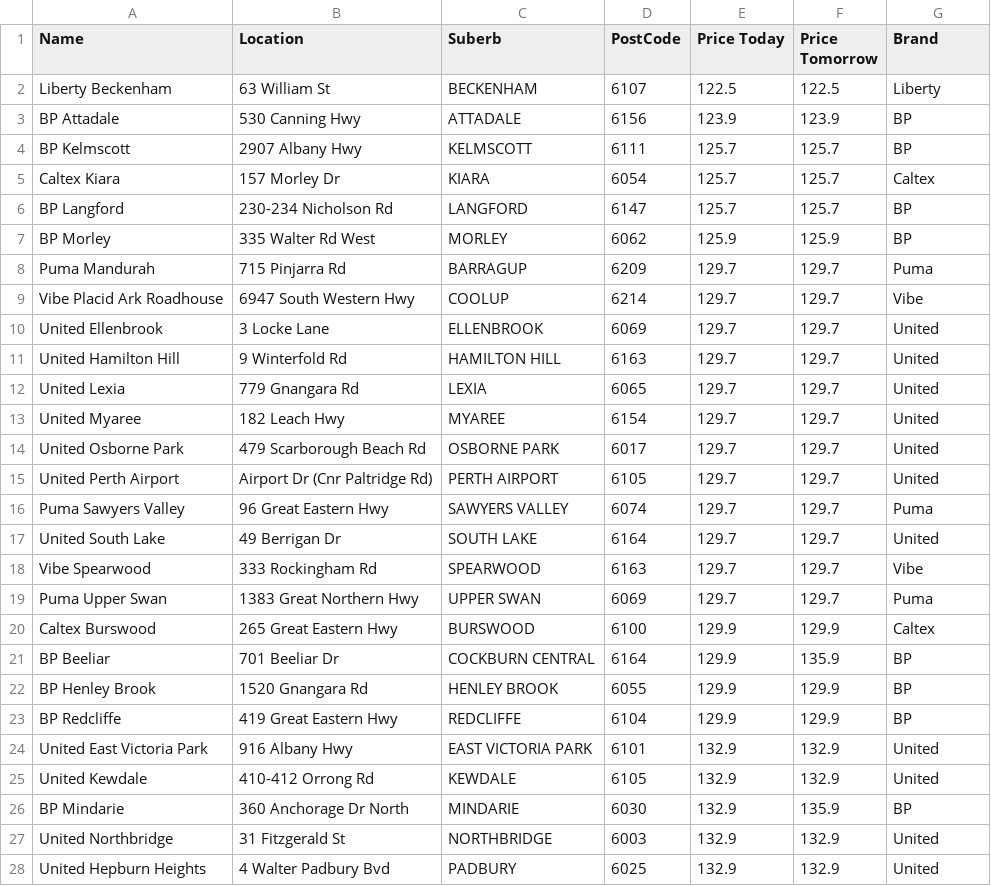
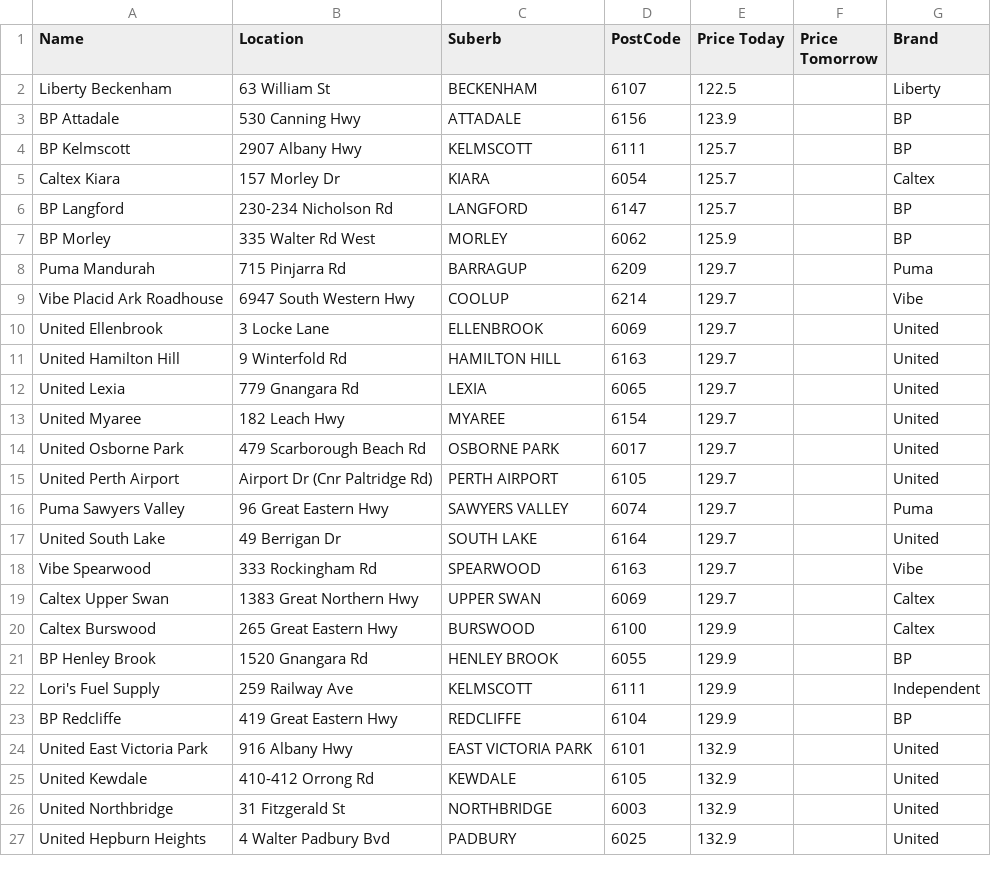
Before and after one commit to Luke3573/WaFuel, a CSV file: WaFuelLPG.csv, drawn as a sheet; only a part is shown; the diff covers the shown part only.

```diff
--- a/WaFuelLPG.csv
+++ b/WaFuelLPG.csv
@@ -1,28 +1,27 @@
 Name,Location,Suberb,PostCode,Price Today,Price Tomorrow,Brand
-Liberty Beckenham,63 William St,BECKENHAM,6107,122.5,122.5,Liberty
-BP Attadale,530 Canning Hwy,ATTADALE,6156,123.9,123.9,BP
-BP Kelmscott,2907 Albany Hwy,KELMSCOTT,6111,125.7,125.7,BP
-Caltex Kiara,157 Morley Dr,KIARA,6054,125.7,125.7,Caltex
-BP Langford,230-234 Nicholson Rd,LANGFORD,6147,125.7,125.7,BP
-BP Morley,335 Walter Rd West,MORLEY,6062,125.9,125.9,BP
-Puma Mandurah,715 Pinjarra Rd,BARRAGUP,6209,129.7,129.7,Puma
-Vibe Placid Ark Roadhouse,6947 South Western Hwy,COOLUP,6214,129.7,129.7,Vibe
-United Ellenbrook,3 Locke Lane,ELLENBROOK,6069,129.7,129.7,United
-United Hamilton Hill,9 Winterfold Rd,HAMILTON HILL,6163,129.7,129.7,United
-United Lexia,779 Gnangara Rd,LEXIA,6065,129.7,129.7,United
-United Myaree,182 Leach Hwy,MYAREE,6154,129.7,129.7,United
-United Osborne Park,479 Scarborough Beach Rd,OSBORNE PARK,6017,129.7,129.7,United
-United Perth Airport,Airport Dr (Cnr Paltridge Rd),PERTH AIRPORT,6105,129.7,129.7,United
-Puma Sawyers Valley,96 Great Eastern Hwy,SAWYERS VALLEY,6074,129.7,129.7,Puma
-United South Lake,49 Berrigan Dr,SOUTH LAKE,6164,129.7,129.7,United
-Vibe Spearwood,333 Rockingham Rd,SPEARWOOD,6163,129.7,129.7,Vibe
-Puma Upper Swan,1383 Great Northern Hwy,UPPER SWAN,6069,129.7,129.7,Puma
-Caltex Burswood,265 Great Eastern Hwy,BURSWOOD,6100,129.9,129.9,Caltex
-BP Beeliar,701 Beeliar Dr,COCKBURN CENTRAL,6164,129.9,135.9,BP
-BP Henley Brook,1520 Gnangara Rd,HENLEY BROOK,6055,129.9,129.9,BP
-BP Redcliffe,419 Great Eastern Hwy,REDCLIFFE,6104,129.9,129.9,BP
-United East Victoria Park,916 Albany Hwy,EAST VICTORIA PARK,6101,132.9,132.9,United
-United Kewdale,410-412 Orrong Rd,KEWDALE,6105,132.9,132.9,United
-BP Mindarie,360 Anchorage Dr North,MINDARIE,6030,132.9,135.9,BP
-United Northbridge,31 Fitzgerald St,NORTHBRIDGE,6003,132.9,132.9,United
-United Hepburn Heights,4 Walter Padbury Bvd,PADBURY,6025,132.9,132.9,United
+Liberty Beckenham,63 William St,BECKENHAM,6107,122.5,,Liberty
+BP Attadale,530 Canning Hwy,ATTADALE,6156,123.9,,BP
+BP Kelmscott,2907 Albany Hwy,KELMSCOTT,6111,125.7,,BP
+Caltex Kiara,157 Morley Dr,KIARA,6054,125.7,,Caltex
+BP Langford,230-234 Nicholson Rd,LANGFORD,6147,125.7,,BP
+BP Morley,335 Walter Rd West,MORLEY,6062,125.9,,BP
+Puma Mandurah,715 Pinjarra Rd,BARRAGUP,6209,129.7,,Puma
+Vibe Placid Ark Roadhouse,6947 South Western Hwy,COOLUP,6214,129.7,,Vibe
+United Ellenbrook,3 Locke Lane,ELLENBROOK,6069,129.7,,United
+United Hamilton Hill,9 Winterfold Rd,HAMILTON HILL,6163,129.7,,United
+United Lexia,779 Gnangara Rd,LEXIA,6065,129.7,,United
+United Myaree,182 Leach Hwy,MYAREE,6154,129.7,,United
+United Osborne Park,479 Scarborough Beach Rd,OSBORNE PARK,6017,129.7,,United
+United Perth Airport,Airport Dr (Cnr Paltridge Rd),PERTH AIRPORT,6105,129.7,,United
+Puma Sawyers Valley,96 Great Eastern Hwy,SAWYERS VALLEY,6074,129.7,,Puma
+United South Lake,49 Berrigan Dr,SOUTH LAKE,6164,129.7,,United
+Vibe Spearwood,333 Rockingham Rd,SPEARWOOD,6163,129.7,,Vibe
+Caltex Upper Swan,1383 Great Northern Hwy,UPPER SWAN,6069,129.7,,Caltex
+Caltex Burswood,265 Great Eastern Hwy,BURSWOOD,6100,129.9,,Caltex
+BP Henley Brook,1520 Gnangara Rd,HENLEY BROOK,6055,129.9,,BP
+Lori's Fuel Supply,259 Railway Ave,KELMSCOTT,6111,129.9,,Independent
+BP Redcliffe,419 Great Eastern Hwy,REDCLIFFE,6104,129.9,,BP
+United East Victoria Park,916 Albany Hwy,EAST VICTORIA PARK,6101,132.9,,United
+United Kewdale,410-412 Orrong Rd,KEWDALE,6105,132.9,,United
+United Northbridge,31 Fitzgerald St,NORTHBRIDGE,6003,132.9,,United
+United Hepburn Heights,4 Walter Padbury Bvd,PADBURY,6025,132.9,,United
```
Also changed, not shown: 6 added rows, 5 removed rows and 48 edited cells elsewhere in this file, WaFuel95.csv, WaFuel98.csv, 2 other files.
